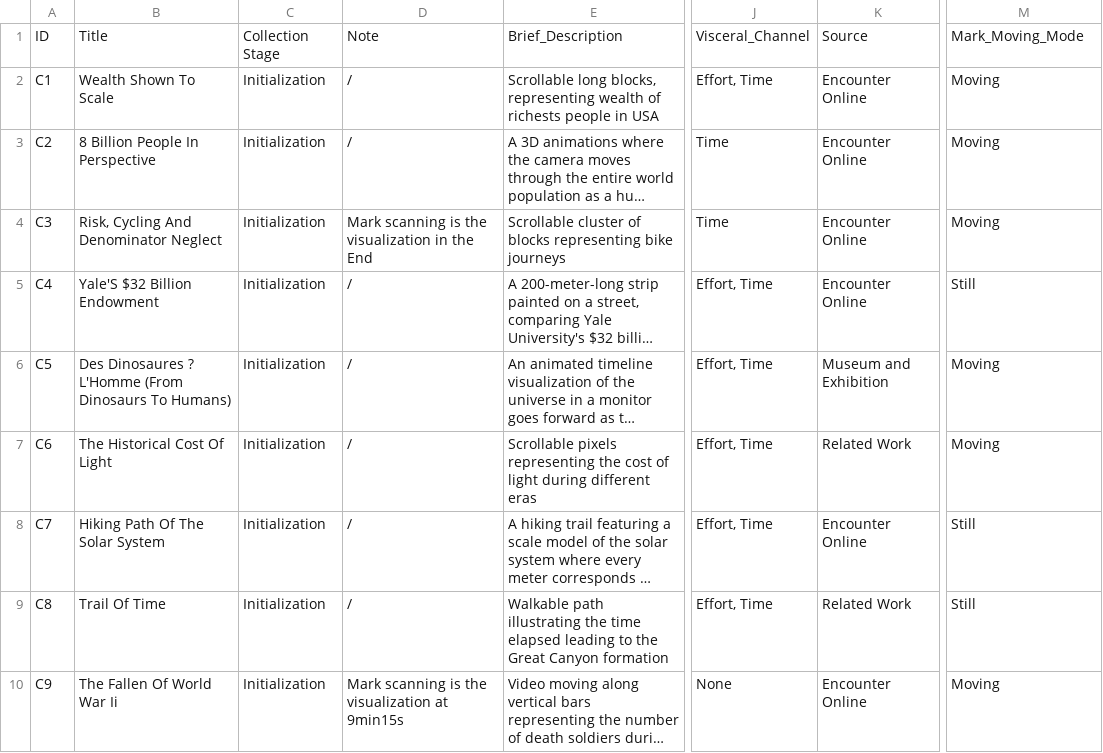
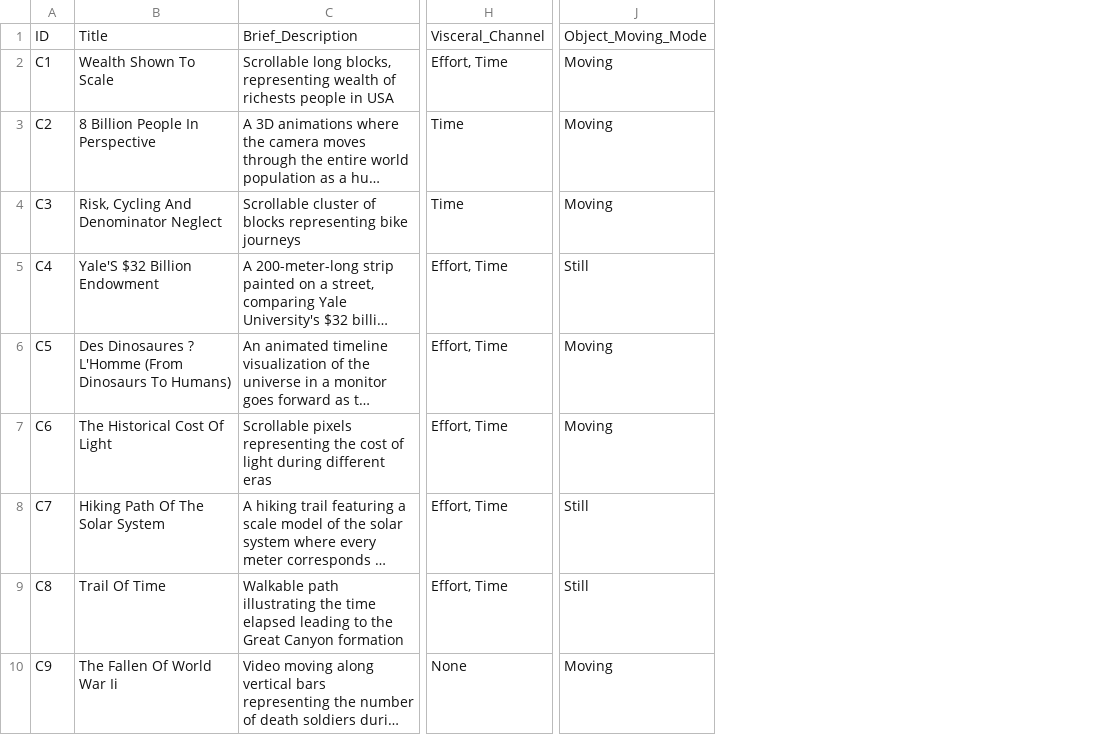
Before and after one commit to markscanning/markscanning.github.io, a CSV file: public/Case_Coding_Final.csv, drawn as a sheet; only a part is shown, gaps mark what is left out; long unchanged cells end in …; removed rows and columns are numbered as before the commit, all else as after; the diff covers the shown part only; the diff names each change by its address in the sheet, - before the commit and + after, or states it on an @@ line.

```diff
--- a/public/Case_Coding_Final.csv
+++ b/public/Case_Coding_Final.csv
-column C, rows 1-10: Collection Stage | Initialization | Initialization | Initialization | Initialization | Initialization | Initialization | Initialization | Initialization | Initialization
-column D, rows 1-10: Note | / | / | Mark scanning is the visualization in the End | / | / | / | / | / | Mark scanning is the visualization at 9min15s
-column K, rows 1-10: Source | Encounter Online | Encounter Online | Encounter Online | Encounter Online | Museum and Exhibition | Related Work | Encounter Online | Related Work | Encounter Online
-J1: Mark_Moving_Mode
+J1: Object_Moving_Mode
```
Also changed, not shown: 20 edited cells elsewhere in this file, 2 other files.
